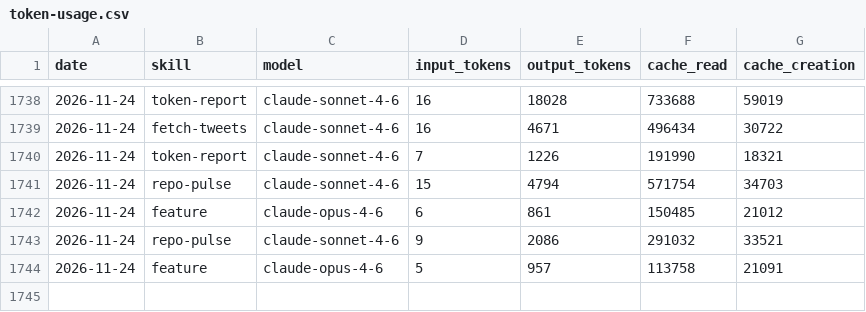
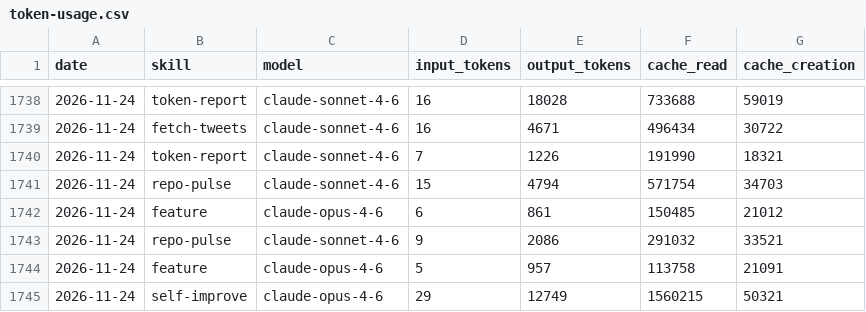
Before and after one commit to AITOBIAS04/CHORUS, a CSV file: memory/token-usage.csv, drawn as a sheet; only a part is shown, gaps mark what is left out; the diff names each change by its address in the sheet, - before the commit and + after, or states it on an @@ line.

Commit message:
chore(self-improve): auto-commit 2026-11-24

```diff
--- a/memory/token-usage.csv
+++ b/memory/token-usage.csv
+row 1745: 2026-11-24 | self-improve | claude-opus-4-6 | 29 | 12749 | 1560215 | 50321
```
Also changed, not shown: 4 other files.
